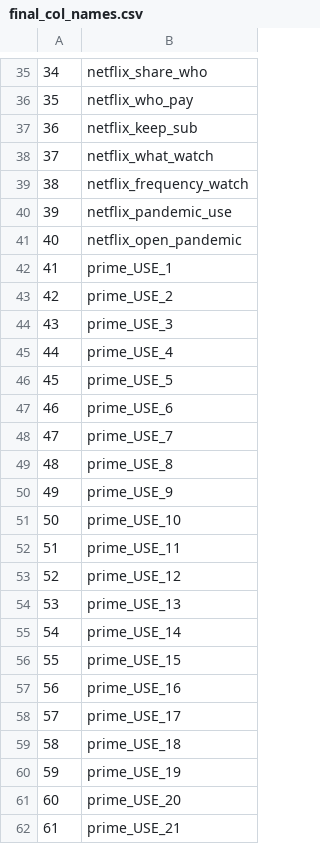
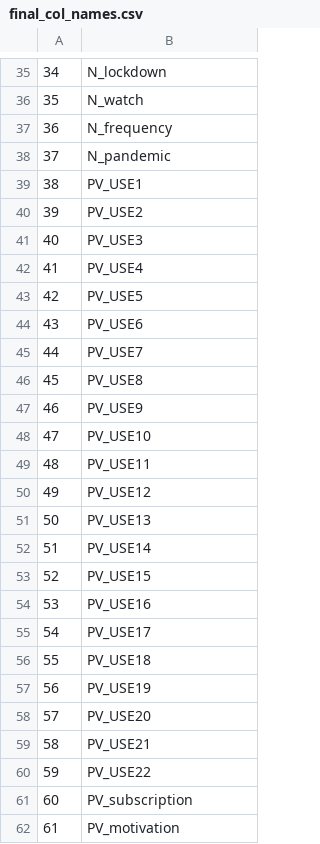
Before and after one commit to MiraxhTereziu/R, a CSV file: data/final_col_names.csv, drawn as a sheet; only a part is shown, gaps mark what is left out; the diff covers the shown part only; the diff names each change by its address in the sheet, - before the commit and + after, or states it on an @@ line.

```diff
--- a/data/final_col_names.csv
+++ b/data/final_col_names.csv
-B35: netflix_share_who
+B35: N_lockdown
-B36: netflix_who_pay
+B36: N_watch
-B37: netflix_keep_sub
+B37: N_frequency
-B38: netflix_what_watch
+B38: N_pandemic
-B39: netflix_frequency_watch
+B39: PV_USE1
-B40: netflix_pandemic_use
+B40: PV_USE2
-B41: netflix_open_pandemic
+B41: PV_USE3
-B42: prime_USE_1
+B42: PV_USE4
-B43: prime_USE_2
+B43: PV_USE5
-B44: prime_USE_3
+B44: PV_USE6
-B45: prime_USE_4
+B45: PV_USE7
-B46: prime_USE_5
+B46: PV_USE8
-B47: prime_USE_6
+B47: PV_USE9
-B48: prime_USE_7
+B48: PV_USE10
-B49: prime_USE_8
+B49: PV_USE11
-B50: prime_USE_9
+B50: PV_USE12
-B51: prime_USE_10
+B51: PV_USE13
-B52: prime_USE_11
+B52: PV_USE14
-B53: prime_USE_12
+B53: PV_USE15
-B54: prime_USE_13
+B54: PV_USE16
-B55: prime_USE_14
+B55: PV_USE17
-B56: prime_USE_15
+B56: PV_USE18
-B57: prime_USE_16
+B57: PV_USE19
-B58: prime_USE_17
+B58: PV_USE20
-B59: prime_USE_18
+B59: PV_USE21
-B60: prime_USE_19
+B60: PV_USE22
-B61: prime_USE_20
+B61: PV_subscription
-B62: prime_USE_21
+B62: PV_motivation
```
Also changed, not shown: 7 removed rows, 36 edited cells and row numbers in column A elsewhere in this file, data/col_names.csv, data/streaming_dataset_dirty.csv, 5 other files.
